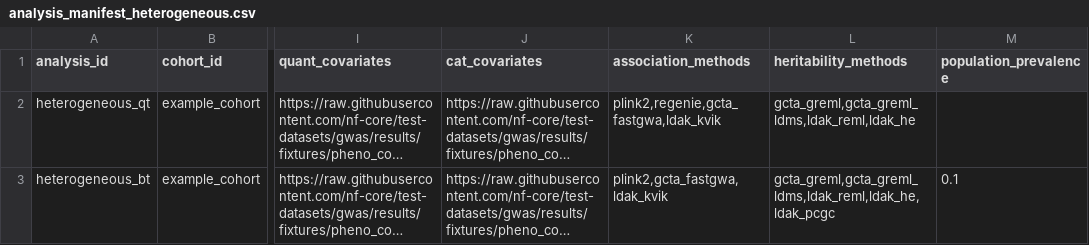
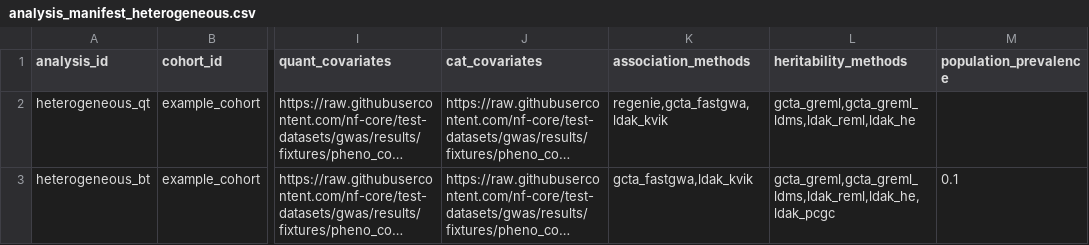
Before and after one commit to lyh970817/gwas, a CSV file: assets/examples/relational/analysis_manifest_heterogeneous.csv, drawn as a sheet; only a part is shown, gaps mark what is left out; long unchanged cells end in …; the diff names each change by its address in the sheet, - before the commit and + after, or states it on an @@ line.

Commit message:
refactor: remove the PLINK 2 --glm association route
Delete the `PLINK2_GLM` module, its `conf/modules/plink2.config` selector
block and the config include, and drop the route from
`ROUTE_ASSOCIATION_ANALYSES` so the controller converges three native
result contracts instead of four.

Remove the `plink2` association entry from the method registry. The
selector vocabulary, rejection text, GWASLab column mapping, citation keys
and MultiQC methods sentence are all derived from that entry, so this is
the single source-of-truth change. Two vocabulary items whose only member
or consumer was that entry go with it: the `generalised_linear_model`
estimator family and the `meta.has_covariates` analysis key, whose only
readers were the deleted config's ext.args. The now-unreachable `plink2`
citation order, label and bibliography entries are removed too.

`regenie` replaces `plink2` wherever a default or an example selected it,
including the routine `test` and `test_binary` profiles.

PLINK 2 remains the cohort genotype format and the conversion tool behind
`PLINK2_MAKEPGEN`, `PLINK2_MAKEBED` and `PLINK2_VCF`; `CITATIONS.md` and
the prepared-genotype documentation are unchanged.

The metro-map SVG and PNG are deliberately not regenerated here; the
binaries are regenerated once at integration.

```diff
--- a/assets/examples/relational/analysis_manifest_heterogeneous.csv
+++ b/assets/examples/relational/analysis_manifest_heterogeneous.csv
-K2 (association_methods): plink2,regenie,gcta_fastgwa,ldak_kvik
+K2 (association_methods): regenie,gcta_fastgwa,ldak_kvik
-K3 (association_methods): plink2,gcta_fastgwa,ldak_kvik
+K3 (association_methods): gcta_fastgwa,ldak_kvik
```
Also changed, not shown: assets/examples/relational/analysis_manifest_association_only.csv, assets/examples/relational/analysis_manifest_binary.csv, 25 other files.
